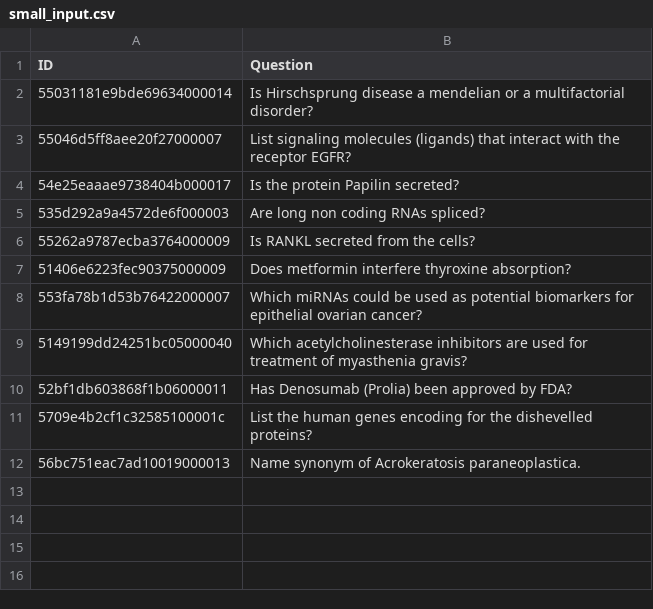
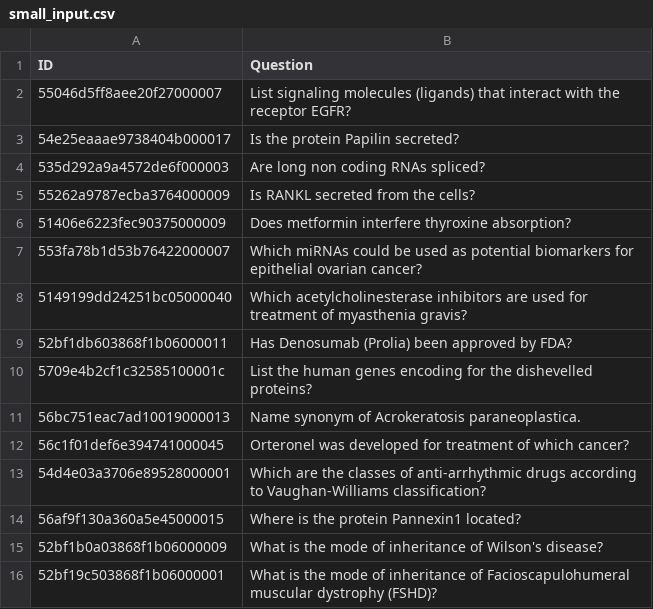
Before and after one commit to nlp-cnu/question_answering, a CSV file: tmp/small_batch/qu/input/small_input.csv, drawn as a sheet; removed rows and columns are numbered as before the commit, all else as after; the diff names each change by its address in the sheet, - before the commit and + after, or states it on an @@ line.

Commit message:
autogen gold post qu dataset

```diff
--- a/tmp/small_batch/qu/input/small_input.csv
+++ b/tmp/small_batch/qu/input/small_input.csv
-row 2: 55031181e9bde69634000014 | Is Hirschsprung disease a mendelian or a multifactorial disorder?
+row 12: 56c1f01def6e394741000045 | Orteronel was developed for treatment of which cancer?
+row 13: 54d4e03a3706e89528000001 | Which are the classes of anti-arrhythmic drugs according to Vaughan-Williams classification?
+row 14: 56af9f130a360a5e45000015 | Where is the protein Pannexin1 located?
+row 15: 52bf1b0a03868f1b06000009 | What is the mode of inheritance of Wilson's disease?
+row 16: 52bf19c503868f1b06000001 | What is the mode of inheritance of Facioscapulohumeral muscular dystrophy (FSHD)?
```
Also changed, not shown: 1 other file.
